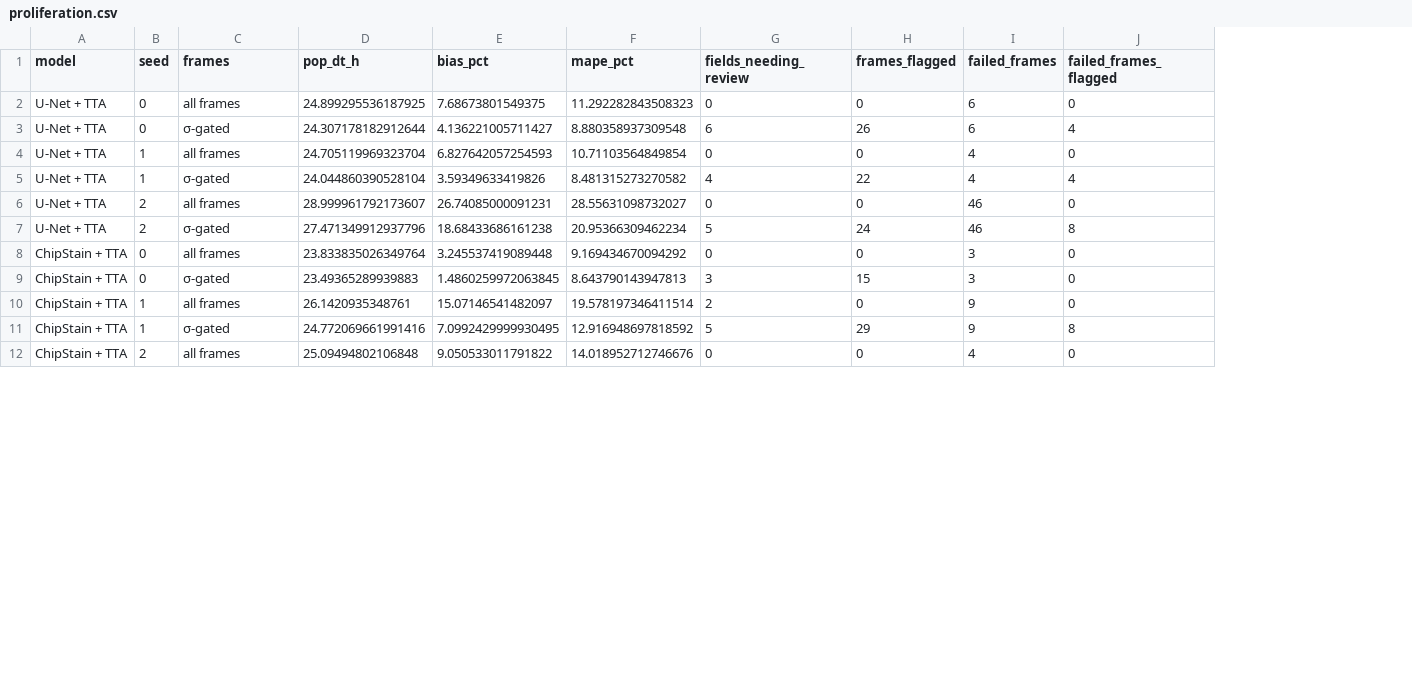
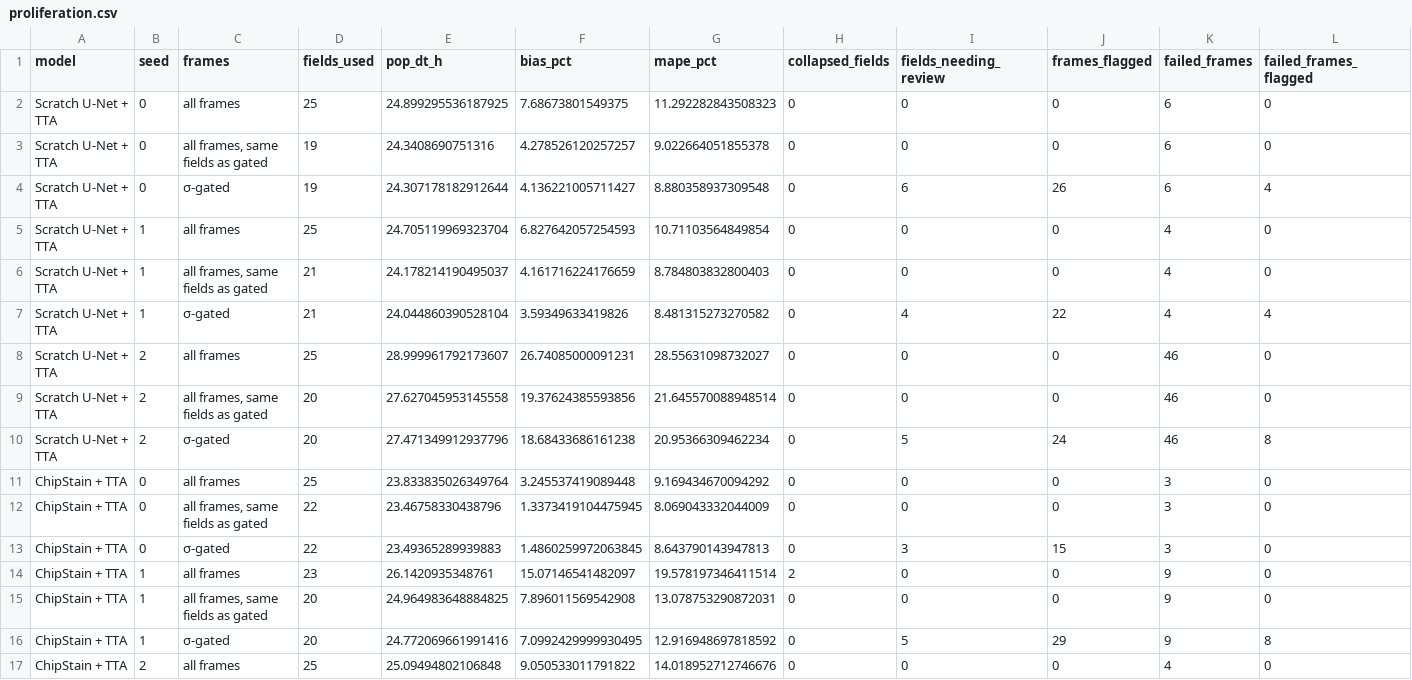
Before and after one commit to hamidhosen42/AI4S-Open-Innovation-AI-for-Life-Science, a CSV file: report/results/proliferation.csv, drawn as a sheet; only a part is shown; addresses are those after the commit; the diff covers the shown part only; the diff names each change by its address in the sheet, - before the commit and + after, or states it on an @@ line.

Commit message:
Apply review fixes: matched-control comparisons, honest shift/proliferation claims, disclosure and citation corrections
- Lead every comparison with the ImageNet-L1 U-Net + TTA matched control; scratch U-Net is secondary
- Shift test: per-seed results, failure AUROC pooled over clean and shifted images; sigma is not a drift alarm
- Proliferation: three-way bias (all / same fields / gated) for ChipStain and both controls
- Calibration and validation sigma include the matched control
- Report: Hoechst channel naming, AUSE definition, DM4ISL preprint, CPU hardware, full reproduction commands
- Image register: correct attribution for neural and time-lapse gallery images
- Slides and video script follow the matched control and the corrected claims

```diff
--- a/report/results/proliferation.csv
+++ b/report/results/proliferation.csv
+column D (fields_used), row 2: 25; rows 4-5: 19 | 25; rows 7-8: 21 | 25; rows 10-11: 20 | 25; rows 13-14: 22 | 23; rows 16-17: 20 | 25
+column H (collapsed_fields), row 2: 0; rows 4-5: 0 | 0; rows 7-8: 0 | 0; rows 10-11: 0 | 0; rows 13-14: 0 | 2; rows 16-17: 0 | 0
-A2 (model): U-Net + TTA
+A2 (model): Scratch U-Net + TTA
+row 3: Scratch U-Net + TTA | 0 | all frames, same fields as gated | 19 | 24.3408690751316 | 4.278526120257257 | 9.022664051855378 | 0 | 0 | 0 | 6 | 0
-A4:A5 (model): U-Net + TTA
+A4:A5 (model): Scratch U-Net + TTA
+row 6: Scratch U-Net + TTA | 1 | all frames, same fields as gated | 21 | 24.178214190495037 | 4.161716224176659 | 8.784803832800403 | 0 | 0 | 0 | 4 | 0
-A7:A8 (model): U-Net + TTA
+A7:A8 (model): Scratch U-Net + TTA
+row 9: Scratch U-Net + TTA | 2 | all frames, same fields as gated | 20 | 27.627045953145558 | 19.37624385593856 | 21.645570088948514 | 0 | 0 | 0 | 46 | 0
-A10 (model): U-Net + TTA
+A10 (model): Scratch U-Net + TTA
+row 12: ChipStain + TTA | 0 | all frames, same fields as gated | 22 | 23.46758330438796 | 1.3373419104475945 | 8.069043332044009 | 0 | 0 | 0 | 3 | 0
-I14 (fields_needing_review): 2
+I14 (fields_needing_review): 0
+row 15: ChipStain + TTA | 1 | all frames, same fields as gated | 20 | 24.964983648884825 | 7.896011569542908 | 13.078753290872031 | 0 | 0 | 0 | 9 | 0
```
Also changed, not shown: 10 added rows elsewhere in this file, report/results/proliferation_per_field.csv, 34 other files.
